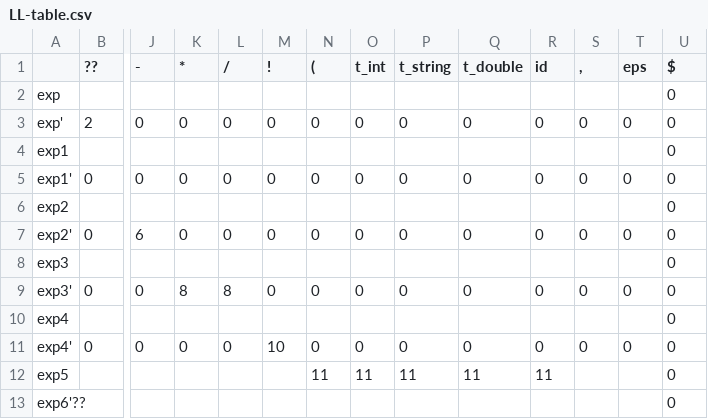
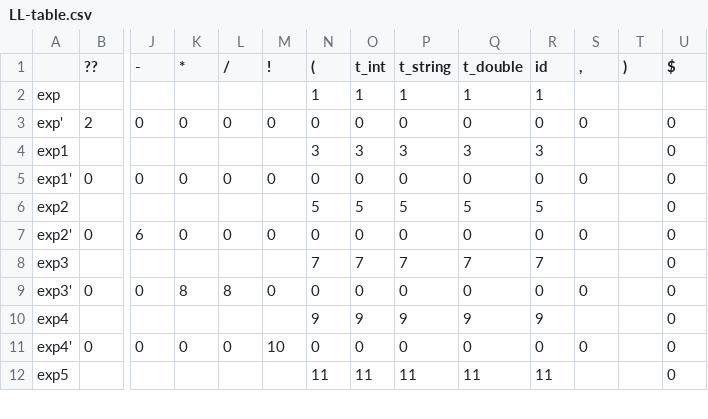
Before and after one commit to hruboson/IFJ23, a CSV file: LL-table.csv, drawn as a sheet; only a part is shown, gaps mark what is left out; rows hold the shown columns only; the diff covers the shown part only; the diff names each change by its address in the sheet, - before the commit and + after, or states it on an @@ line.

```diff
--- a/LL-table.csv
+++ b/LL-table.csv
-T1: eps
+T1: )
-N2 ((): (empty)
+N2 ((): 1
-O2 (t_int): (empty)
+O2 (t_int): 1
-P2 (t_string): (empty)
+P2 (t_string): 1
-Q2 (t_double): (empty)
+Q2 (t_double): 1
-R2 (id): (empty)
+R2 (id): 1
-U2 ($): 0
+U2 ($): (empty)
-T3 ()): 0
+T3 ()): (empty)
-N4 ((): (empty)
+N4 ((): 3
-O4 (t_int): (empty)
+O4 (t_int): 3
-P4 (t_string): (empty)
+P4 (t_string): 3
-Q4 (t_double): (empty)
+Q4 (t_double): 3
-R4 (id): (empty)
+R4 (id): 3
-T5 ()): 0
+T5 ()): (empty)
-N6 ((): (empty)
+N6 ((): 5
-O6 (t_int): (empty)
+O6 (t_int): 5
-P6 (t_string): (empty)
+P6 (t_string): 5
-Q6 (t_double): (empty)
+Q6 (t_double): 5
-R6 (id): (empty)
+R6 (id): 5
-T7 ()): 0
+T7 ()): (empty)
-N8 ((): (empty)
+N8 ((): 7
-O8 (t_int): (empty)
+O8 (t_int): 7
-P8 (t_string): (empty)
+P8 (t_string): 7
-Q8 (t_double): (empty)
+Q8 (t_double): 7
-R8 (id): (empty)
+R8 (id): 7
-T9 ()): 0
+T9 ()): (empty)
-N10 ((): (empty)
+N10 ((): 9
-O10 (t_int): (empty)
+O10 (t_int): 9
-P10 (t_string): (empty)
+P10 (t_string): 9
-Q10 (t_double): (empty)
+Q10 (t_double): 9
-R10 (id): (empty)
+R10 (id): 9
-T11 ()): 0
+T11 ()): (empty)
-row 13: exp6'?? |  |  |  |  |  |  |  |  |  |  |  |  | 0
```
Also changed, not shown: 10 edited cells elsewhere in this file, 4 other files.
